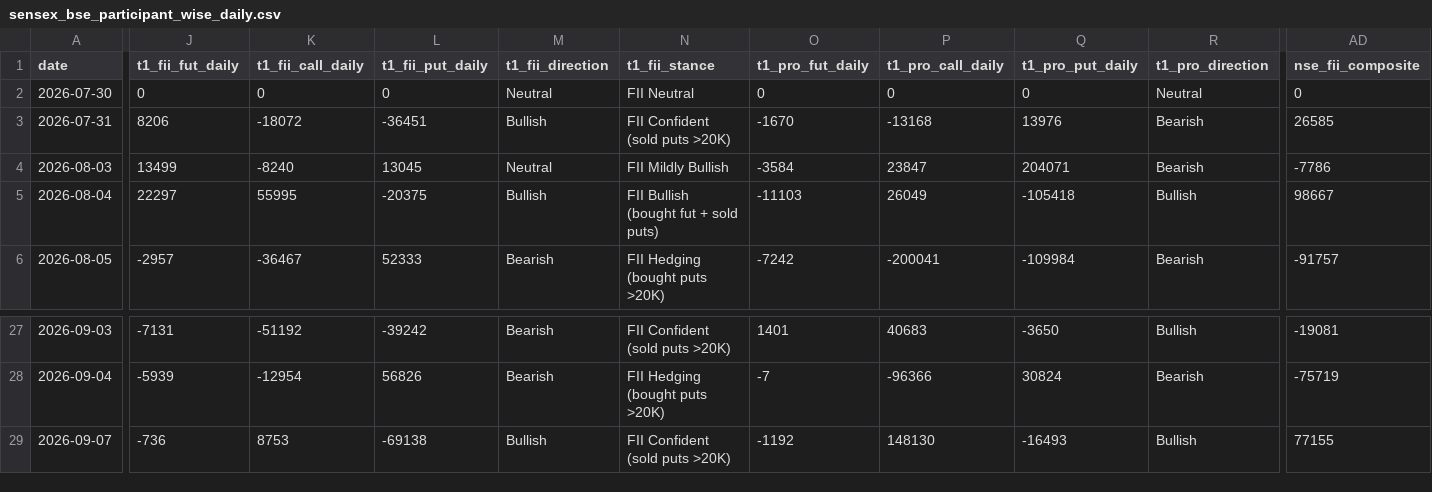
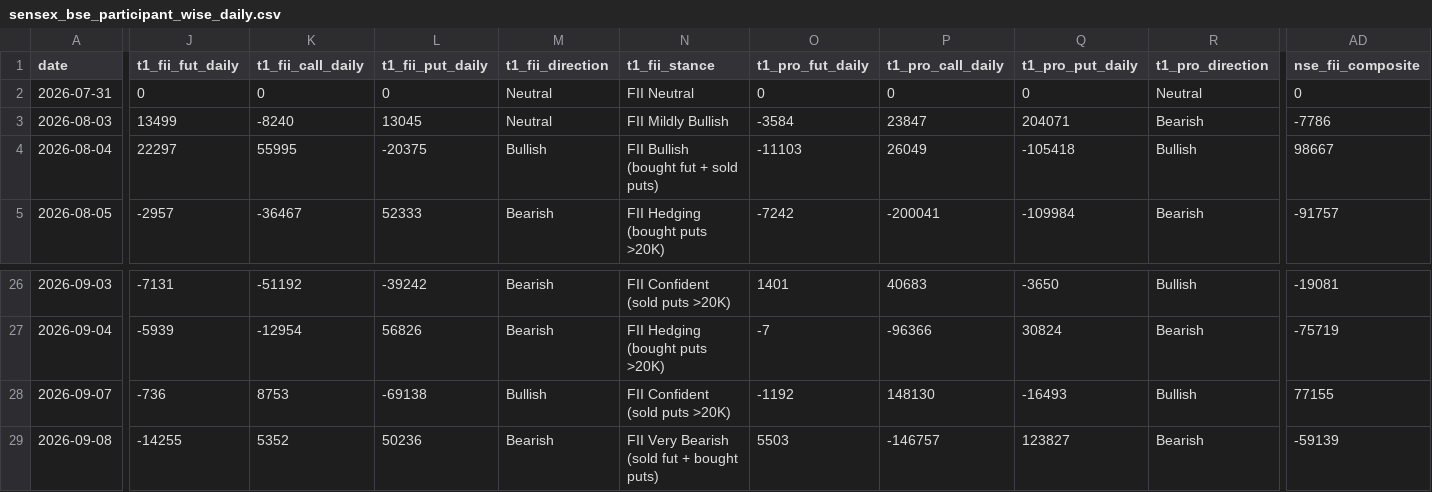
Before and after one commit to manish70158/vix-backtest-analysis, a CSV file: sensex-analysis/sensex_bse_participant_wise_daily.csv, drawn as a sheet; only a part is shown, gaps mark what is left out; removed rows and columns are numbered as before the commit, all else as after; rows hold the shown columns only; the diff covers the shown part only; the diff names each change by its address in the sheet, - before the commit and + after, or states it on an @@ line.

```diff
--- a/sensex-analysis/sensex_bse_participant_wise_daily.csv
+++ b/sensex-analysis/sensex_bse_participant_wise_daily.csv
-row 2: 2026-07-30 | 0 | 0 | 0 | Neutral | FII Neutral | 0 | 0 | 0 | Neutral | 0
-J2 (t1_fii_fut_daily): 8206
+J2 (t1_fii_fut_daily): 0
-K2 (t1_fii_call_daily): -18072
+K2 (t1_fii_call_daily): 0
-L2 (t1_fii_put_daily): -36451
+L2 (t1_fii_put_daily): 0
-M2 (t1_fii_direction): Bullish
+M2 (t1_fii_direction): Neutral
-N2 (t1_fii_stance): FII Confident (sold puts >20K)
+N2 (t1_fii_stance): FII Neutral
-O2 (t1_pro_fut_daily): -1670
+O2 (t1_pro_fut_daily): 0
-P2 (t1_pro_call_daily): -13168
+P2 (t1_pro_call_daily): 0
-Q2 (t1_pro_put_daily): 13976
+Q2 (t1_pro_put_daily): 0
-R2 (t1_pro_direction): Bearish
+R2 (t1_pro_direction): Neutral
-AD2 (nse_fii_composite): 26585
+AD2 (nse_fii_composite): 0
+row 29: 2026-09-08 | -14255 | 5352 | 50236 | Bearish | FII Very Bearish (sold fut + bought puts) | 5503 | -146757 | 123827 | Bearish | -59139
```
Also changed, not shown: 11 edited cells elsewhere in this file, sensex-analysis/bse_fii_t1_daily.csv, sensex-analysis/sensex_fii_t1_daily_results.csv, 1 other file.
